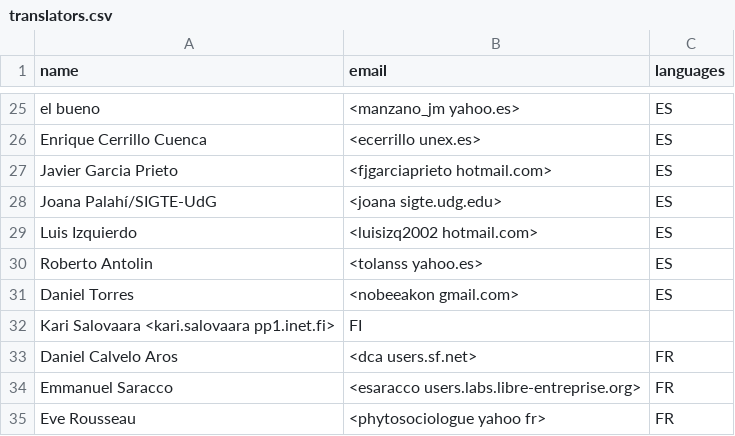
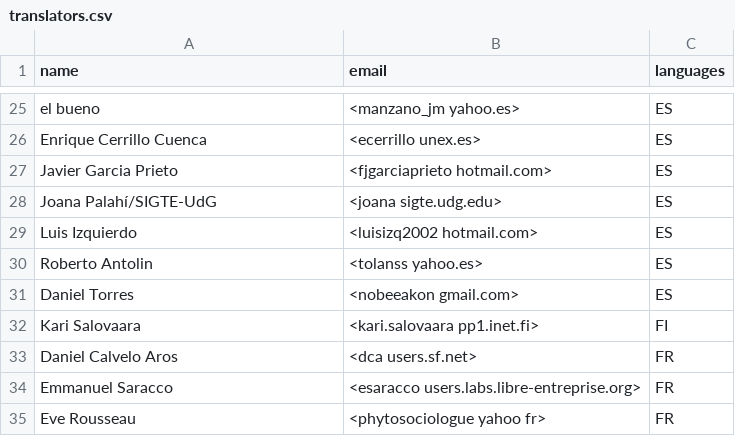
Before and after one commit to GRASS-GIS/grass-ci, a CSV file: translators.csv, drawn as a sheet; only a part is shown, gaps mark what is left out.

Commit message:
fix translators file
git-svn-id: https://svn.osgeo.org/grass/grass/trunk@65969 15284696-431f-4ddb-bdfa-cd5b030d7da7

```diff
--- a/translators.csv
+++ b/translators.csv
@@ -31,3 +31,3 @@ Roberto Antolin,<tolanss yahoo.es>,ES
 Daniel Torres,<nobeeakon gmail.com>,ES
-Kari Salovaara <kari.salovaara pp1.inet.fi>,FI
+Kari Salovaara,<kari.salovaara pp1.inet.fi>,FI
 Daniel Calvelo Aros,<dca users.sf.net>,FR
```
